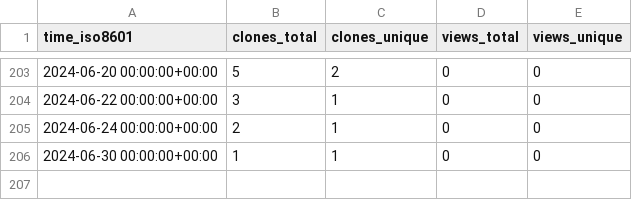
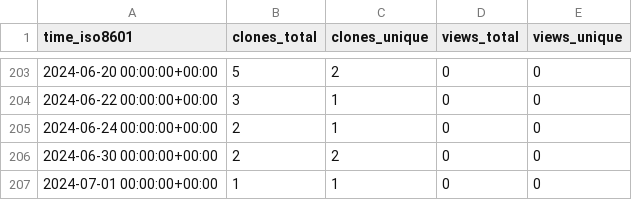
Before and after one commit to stablecaps/stablecaps.github.io, a CSV file: stablecaps/stablecaps.github.io/ghrs-data/views_clones_aggregate.csv, drawn as a sheet; only a part is shown, gaps mark what is left out.

```diff
--- a/stablecaps/stablecaps.github.io/ghrs-data/views_clones_aggregate.csv
+++ b/stablecaps/stablecaps.github.io/ghrs-data/views_clones_aggregate.csv
@@ -205,2 +205,3 @@ time_iso8601,clones_total,clones_unique,views_total,views_unique
 2024-06-24 00:00:00+00:00,2,1,0,0
-2024-06-30 00:00:00+00:00,1,1,0,0
+2024-06-30 00:00:00+00:00,2,2,0,0
+2024-07-01 00:00:00+00:00,1,1,0,0
```
Also changed, not shown: 1 other file.
